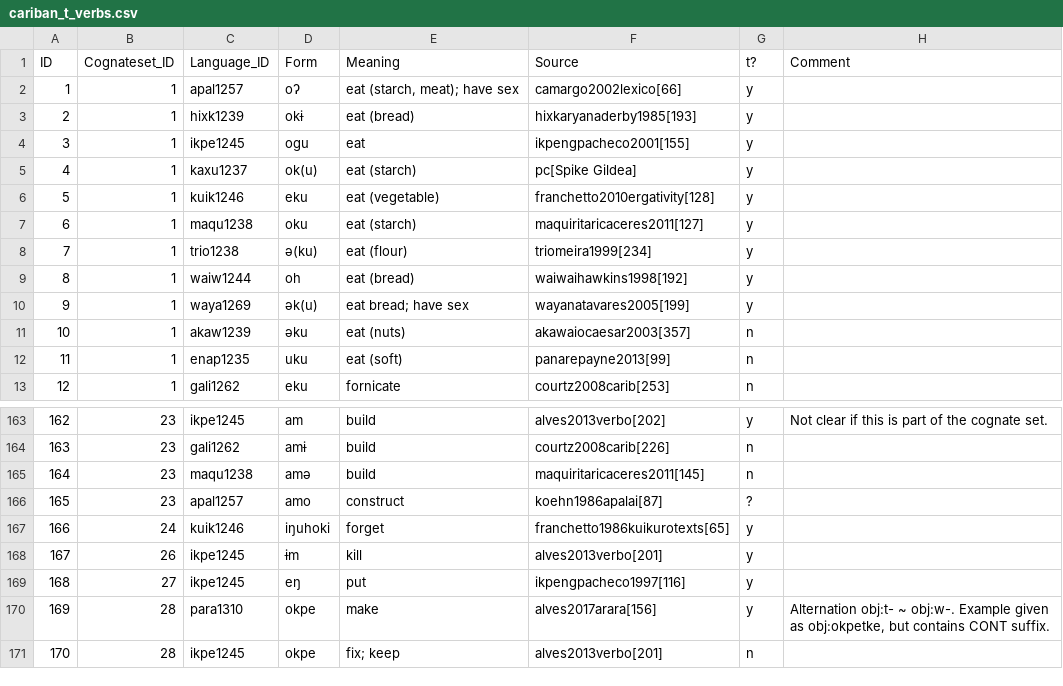
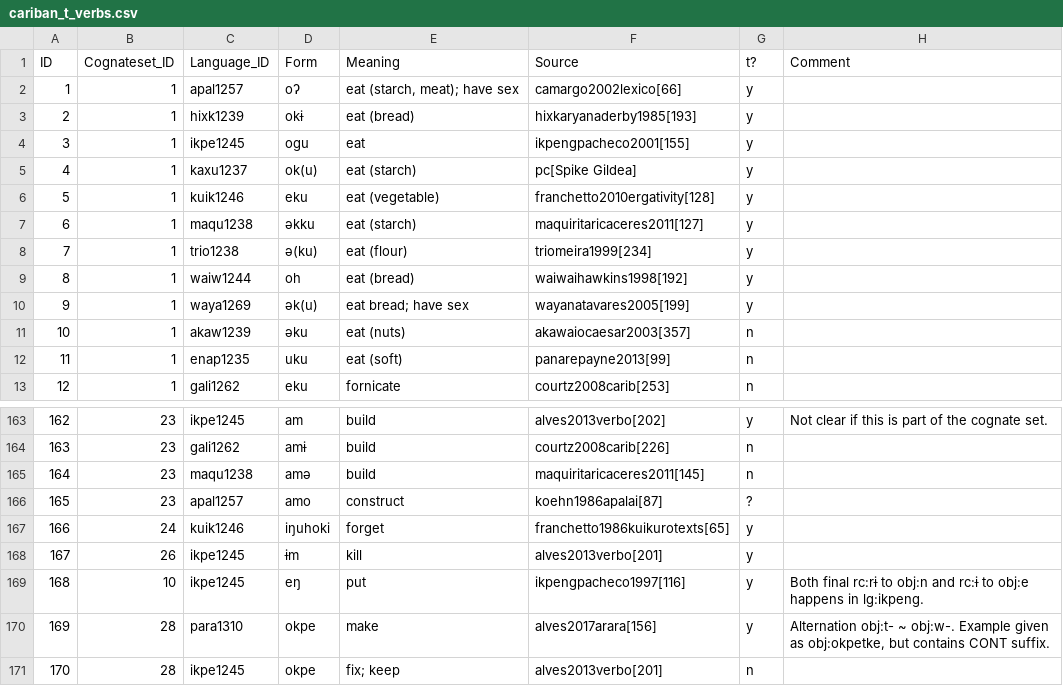
Before and after one commit to cldf-datasets/mattercariban, a CSV file: raw/cariban_t_verbs.csv, drawn as a sheet; only a part is shown, gaps mark what is left out.

```diff
--- a/raw/cariban_t_verbs.csv
+++ b/raw/cariban_t_verbs.csv
@@ -6,3 +6,3 @@
 5,1,"kuik1246","eku","eat (vegetable)","franchetto2010ergativity[128]","y",
-6,1,"maqu1238","oku","eat (starch)","maquiritaricaceres2011[127]","y",
+6,1,"maqu1238","əkku","eat (starch)","maquiritaricaceres2011[127]","y",
 7,1,"trio1238","ə(ku)","eat (flour)","triomeira1999[234]","y",
@@ -168,3 +168,3 @@
 167,26,"ikpe1245","ɨm","kill","alves2013verbo[201]","y",
-168,27,"ikpe1245","eŋ","put","ikpengpacheco1997[116]","y",
+168,10,"ikpe1245","eŋ","put","ikpengpacheco1997[116]","y","Both final rc:rɨ to obj:n and rc:ɨ to obj:e happens in lg:ikpeng. "
 169,28,"para1310","okpe","make","alves2017arara[156]","y","Alternation obj:t- ~ obj:w-. Example given as obj:okpetke, but contains CONT suffix."
```
Also changed, not shown: 2 other files.
